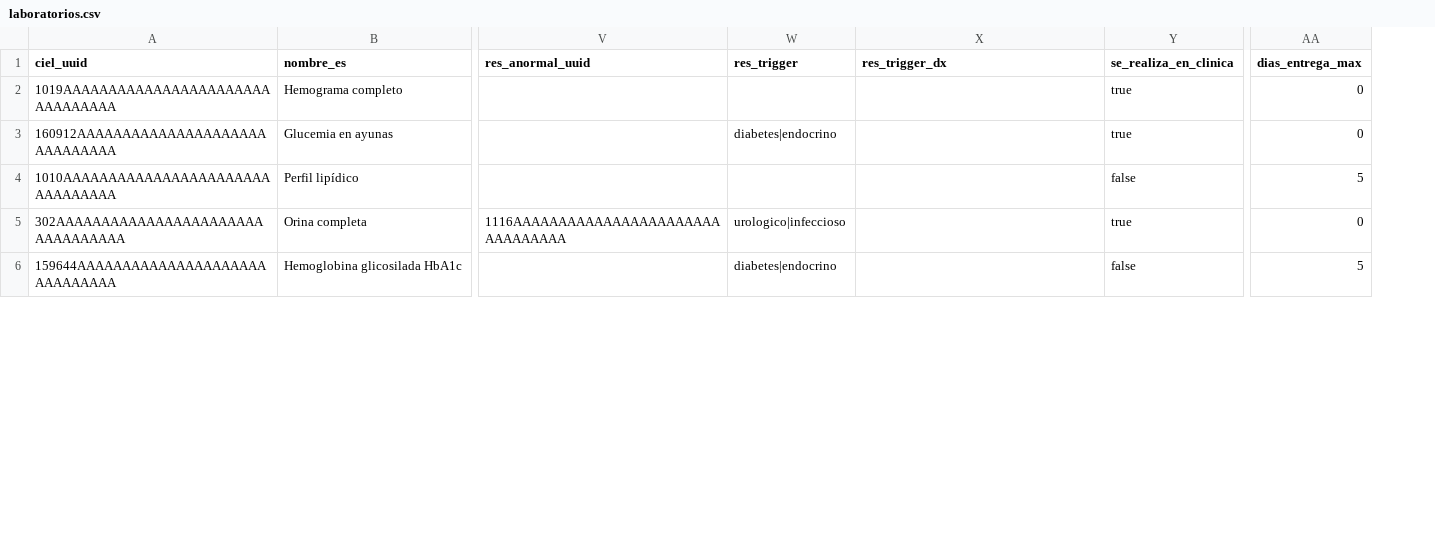
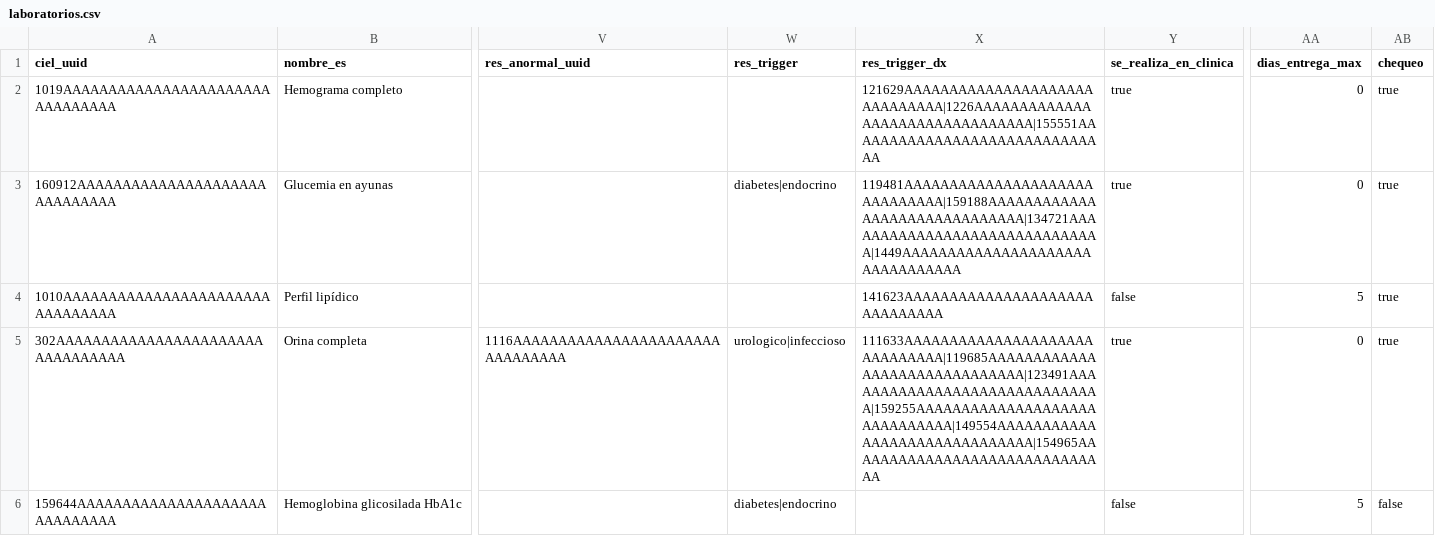
Before and after one commit to infinitypoena/seedeer_openmrs, a CSV file: openmrs_seeder_v1/openmrs_seeder_v1/catalogs/laboratorios.csv, drawn as a sheet; only a part is shown, gaps mark what is left out; the diff covers the shown part only; the diff names each change by its address in the sheet, - before the commit and + after, or states it on an @@ line.

```diff
--- a/openmrs_seeder_v1/openmrs_seeder_v1/catalogs/laboratorios.csv
+++ b/openmrs_seeder_v1/openmrs_seeder_v1/catalogs/laboratorios.csv
+column AB (chequeo), rows 2-6: true | true | true | true | false
-X2 (res_trigger_dx): (empty)
+X2 (res_trigger_dx): 121629AAAAAAAAAAAAAAAAAAAAAAAAAAAAAA|1226AAAAAAAAAAAAAAAAAAAAAAAAAAAAAAAA|155551AAAAAAAAAAAAAAAAAAAAAAAAAAAAAA
-X3 (res_trigger_dx): (empty)
+X3 (res_trigger_dx): 119481AAAAAAAAAAAAAAAAAAAAAAAAAAAAAA|159188AAAAAAAAAAAAAAAAAAAAAAAAAAAAAA|134721AAAAAAAAAAAAAAAAAAAAAAAAAAAAAA|1449AAAAAAAAAAAAAAAAAAAAAAAAAAAAAAAA
-X4 (res_trigger_dx): (empty)
+X4 (res_trigger_dx): 141623AAAAAAAAAAAAAAAAAAAAAAAAAAAAAA
-X5 (res_trigger_dx): (empty)
+X5 (res_trigger_dx): 111633AAAAAAAAAAAAAAAAAAAAAAAAAAAAAA|119685AAAAAAAAAAAAAAAAAAAAAAAAAAAAAA|123491AAAAAAAAAAAAAAAAAAAAAAAAAAAAAA|159255AAAAAAAAAAAAAAAAAAAAAAAAAAAAAA|149554AAAAAAAAAAAAAAAAAAAAAAAAAAAAAA|154965AAAAAAAAAAAAAAAAAAAAAAAAAAAAAA
```
Also changed, not shown: 12 edited cells elsewhere in this file, openmrs_seeder_v1/openmrs_seeder_v1/catalogs/motivos_consulta.csv, openmrs_seeder_v1/openmrs_seeder_v1/catalogs/paneles.csv, 37 other files.
